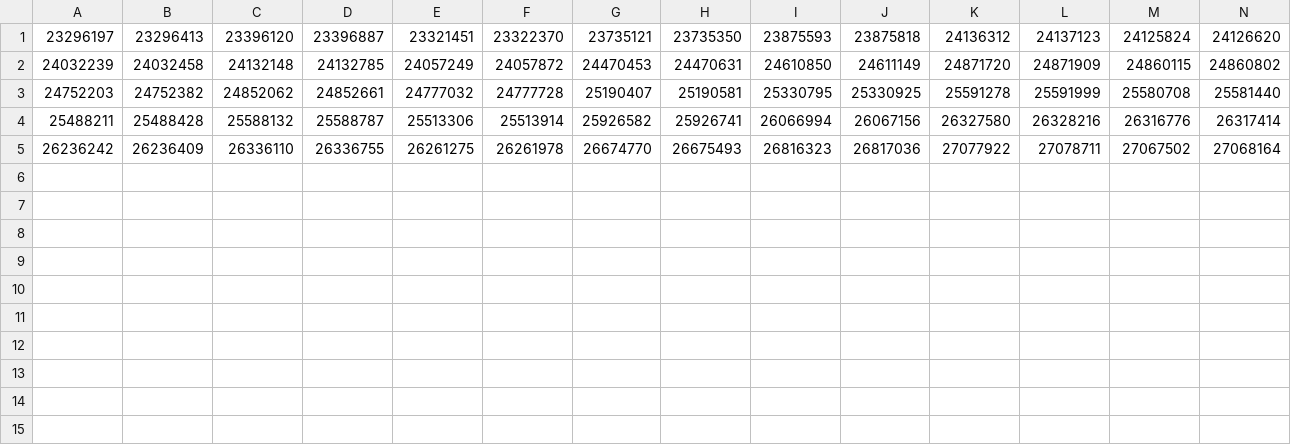
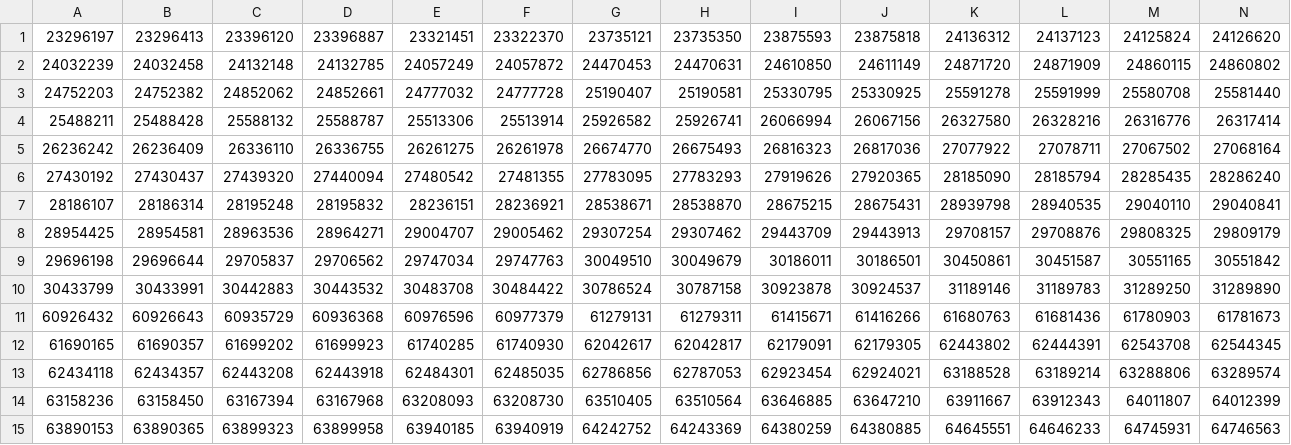
Before and after one commit to alsadiamir/p4Thesis2021, a CSV file: P4_delayLink/StarTopo/test_200ms.csv, drawn as a sheet; only a part is shown; rows hold the shown columns only; the diff names each change by its address in the sheet, - before the commit and + after, or states it on an @@ line.

```diff
--- a/P4_delayLink/StarTopo/test_200ms.csv
+++ b/P4_delayLink/StarTopo/test_200ms.csv
+row 6: 27430192 | 27430437 | 27439320 | 27440094 | 27480542 | 27481355 | 27783095 | 27783293 | 27919626 | 27920365 | 28185090 | 28185794 | 28285435 | 28286240
+row 7: 28186107 | 28186314 | 28195248 | 28195832 | 28236151 | 28236921 | 28538671 | 28538870 | 28675215 | 28675431 | 28939798 | 28940535 | 29040110 | 29040841
+row 8: 28954425 | 28954581 | 28963536 | 28964271 | 29004707 | 29005462 | 29307254 | 29307462 | 29443709 | 29443913 | 29708157 | 29708876 | 29808325 | 29809179
+row 9: 29696198 | 29696644 | 29705837 | 29706562 | 29747034 | 29747763 | 30049510 | 30049679 | 30186011 | 30186501 | 30450861 | 30451587 | 30551165 | 30551842
+row 10: 30433799 | 30433991 | 30442883 | 30443532 | 30483708 | 30484422 | 30786524 | 30787158 | 30923878 | 30924537 | 31189146 | 31189783 | 31289250 | 31289890
+row 11: 60926432 | 60926643 | 60935729 | 60936368 | 60976596 | 60977379 | 61279131 | 61279311 | 61415671 | 61416266 | 61680763 | 61681436 | 61780903 | 61781673
+row 12: 61690165 | 61690357 | 61699202 | 61699923 | 61740285 | 61740930 | 62042617 | 62042817 | 62179091 | 62179305 | 62443802 | 62444391 | 62543708 | 62544345
+row 13: 62434118 | 62434357 | 62443208 | 62443918 | 62484301 | 62485035 | 62786856 | 62787053 | 62923454 | 62924021 | 63188528 | 63189214 | 63288806 | 63289574
+row 14: 63158236 | 63158450 | 63167394 | 63167968 | 63208093 | 63208730 | 63510405 | 63510564 | 63646885 | 63647210 | 63911667 | 63912343 | 64011807 | 64012399
+row 15: 63890153 | 63890365 | 63899323 | 63899958 | 63940185 | 63940919 | 64242752 | 64243369 | 64380259 | 64380885 | 64645551 | 64646233 | 64745931 | 64746563
```
Also changed, not shown: P4_delayLink/ONMTopo/test_50ms.csv, P4_delayLink/StarTopo/test_100ms.csv, 6 other files.
